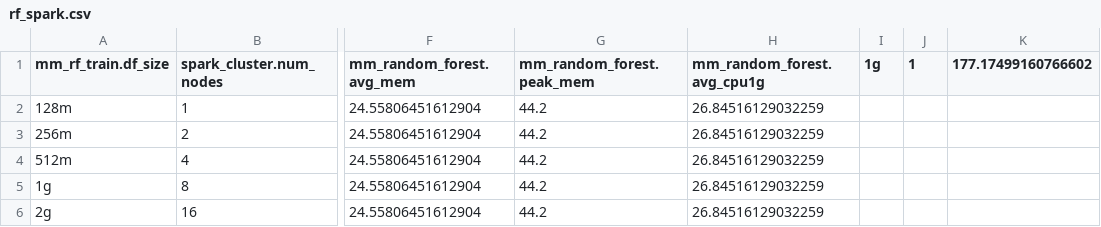
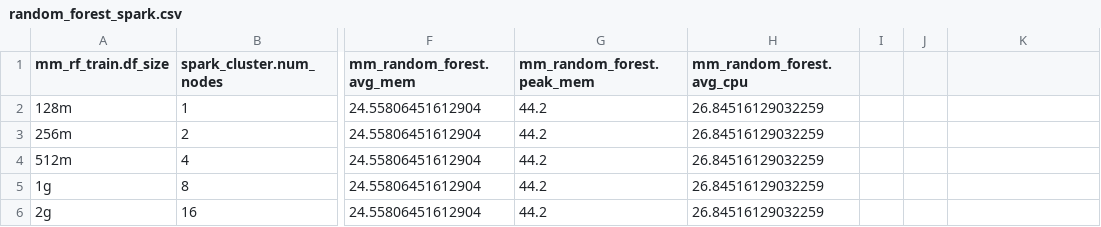
Before and after one commit to grc-iit/mega_mmap, a CSV file: analysis/csv/weak_scaling/random_forest_spark.csv (was analysis/csv/weak_scaling/rf_spark.csv), drawn as a sheet; only a part is shown, gaps mark what is left out; the diff names each change by its address in the sheet, - before the commit and + after, or states it on an @@ line.

```diff
--- a/analysis/csv/weak_scaling/rf_spark.csv
+++ b/analysis/csv/weak_scaling/random_forest_spark.csv
-H1: mm_random_forest.avg_cpu1g
+H1: mm_random_forest.avg_cpu
-I1: 1g
+I1: (empty)
-J1: 1
+J1: (empty)
-K1: 177.17499160766602
+K1: (empty)
```
Also changed, not shown: 2 other files.
